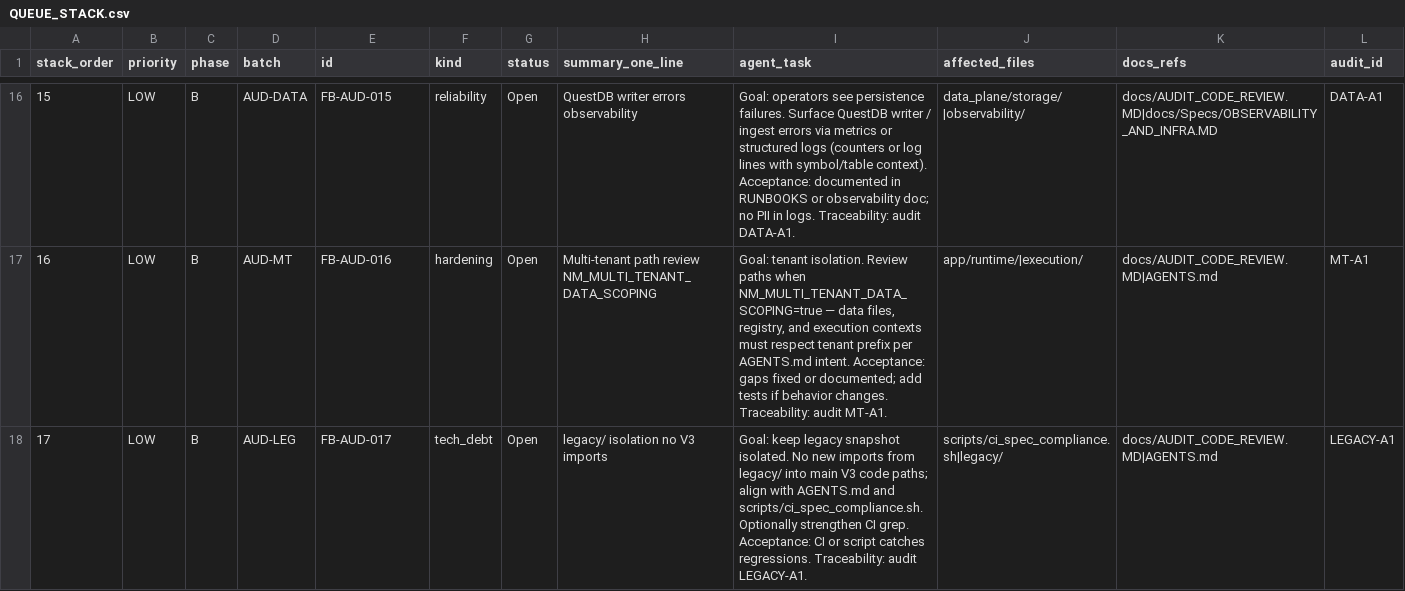
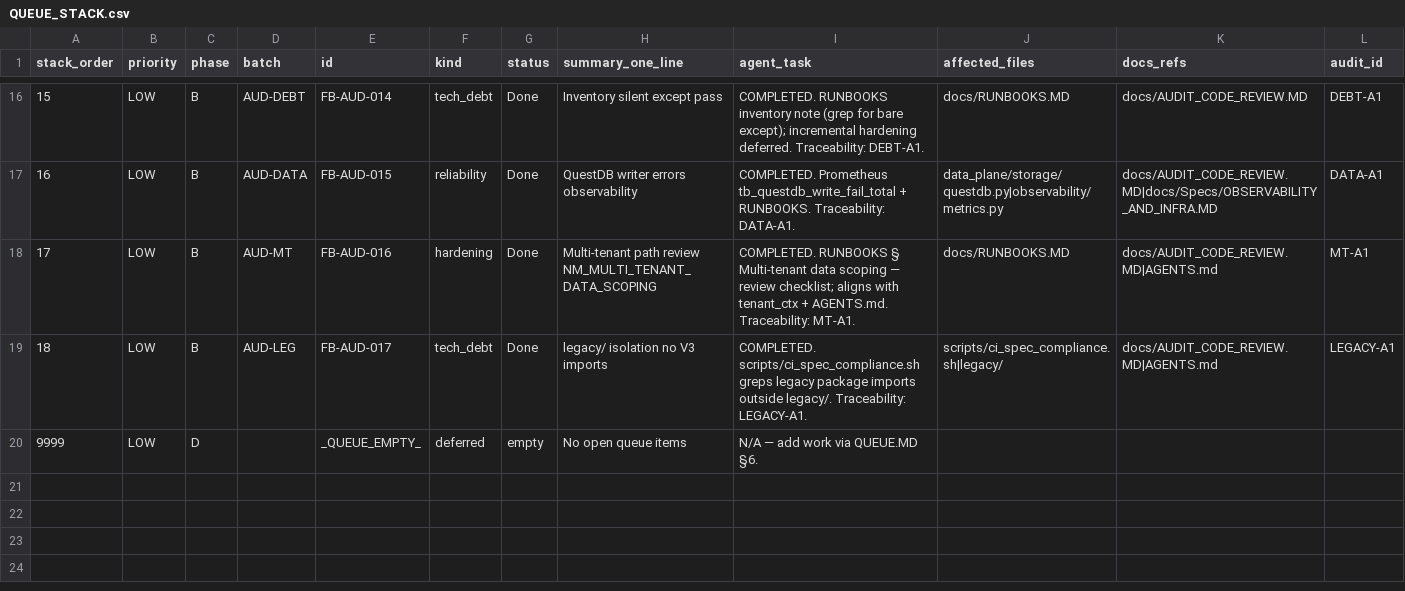
Before and after one commit to MHughesDev/trading_bot, a CSV file: docs/QUEUE_STACK.csv, drawn as a sheet; only a part is shown, gaps mark what is left out; rows hold the shown columns only; the diff covers the shown part only; the diff names each change by its address in the sheet, - before the commit and + after, or states it on an @@ line.

```diff
--- a/docs/QUEUE_STACK.csv
+++ b/docs/QUEUE_STACK.csv
-D16 (batch): AUD-DATA
+D16 (batch): AUD-DEBT
-E16 (id): FB-AUD-015
+E16 (id): FB-AUD-014
-F16 (kind): reliability
+F16 (kind): tech_debt
-G16:G18 (status): Open
+G16:G18 (status): Done
-H16 (summary_one_line): QuestDB writer errors observability
+H16 (summary_one_line): Inventory silent except pass
-I16 (agent_task): Goal: operators see persistence failures. Surface QuestDB writer / ingest errors via metrics or structured logs (counters or log lines with symbol/table context). Acceptance: documented in RUNBOOKS or observability doc; no PII in logs. Traceability: audit DATA-A1.
+I16 (agent_task): COMPLETED. RUNBOOKS inventory note (grep for bare except); incremental hardening deferred. Traceability: DEBT-A1.
-J16 (affected_files): data_plane/storage/|observability/
+J16 (affected_files): docs/RUNBOOKS.MD
-K16 (docs_refs): docs/AUDIT_CODE_REVIEW.MD|docs/Specs/OBSERVABILITY_AND_INFRA.MD
+K16 (docs_refs): docs/AUDIT_CODE_REVIEW.MD
-L16 (audit_id): DATA-A1
+L16 (audit_id): DEBT-A1
-D17 (batch): AUD-MT
+D17 (batch): AUD-DATA
-E17 (id): FB-AUD-016
+E17 (id): FB-AUD-015
-F17 (kind): hardening
+F17 (kind): reliability
-H17 (summary_one_line): Multi-tenant path review NM_MULTI_TENANT_DATA_SCOPING
+H17 (summary_one_line): QuestDB writer errors observability
-I17 (agent_task): Goal: tenant isolation. Review paths when NM_MULTI_TENANT_DATA_SCOPING=true — data files, registry, and execution contexts must respect tenant prefix per AGENTS.md intent. Acceptance: gaps fixed or documented; add tests if behavior changes. Traceability: audit MT-A1.
+I17 (agent_task): COMPLETED. Prometheus tb_questdb_write_fail_total + RUNBOOKS. Traceability: DATA-A1.
-J17 (affected_files): app/runtime/|execution/
+J17 (affected_files): data_plane/storage/questdb.py|observability/metrics.py
-K17 (docs_refs): docs/AUDIT_CODE_REVIEW.MD|AGENTS.md
+K17 (docs_refs): docs/AUDIT_CODE_REVIEW.MD|docs/Specs/OBSERVABILITY_AND_INFRA.MD
-L17 (audit_id): MT-A1
+L17 (audit_id): DATA-A1
-D18 (batch): AUD-LEG
+D18 (batch): AUD-MT
-E18 (id): FB-AUD-017
+E18 (id): FB-AUD-016
-F18 (kind): tech_debt
+F18 (kind): hardening
-H18 (summary_one_line): legacy/ isolation no V3 imports
+H18 (summary_one_line): Multi-tenant path review NM_MULTI_TENANT_DATA_SCOPING
-I18 (agent_task): Goal: keep legacy snapshot isolated. No new imports from legacy/ into main V3 code paths; align with AGENTS.md and scripts/ci_spec_compliance.sh. Optionally strengthen CI grep. Acceptance: CI or script catches regressions. Traceability: audit LEGACY-A1.
+I18 (agent_task): COMPLETED. RUNBOOKS § Multi-tenant data scoping — review checklist; aligns with tenant_ctx + AGENTS.md. Traceability: MT-A1.
-J18 (affected_files): scripts/ci_spec_compliance.sh|legacy/
+J18 (affected_files): docs/RUNBOOKS.MD
-L18 (audit_id): LEGACY-A1
+L18 (audit_id): MT-A1
+row 19: 18 | LOW | B | AUD-LEG | FB-AUD-017 | tech_debt | Done | legacy/ isolation no V3 imports | COMPLETED. scripts/ci_spec_compliance.sh greps legacy package imports outside legacy/. Traceability: LEGACY-A1. | scripts/ci_spec_compliance.sh|legacy/ | docs/AUDIT_CODE_REVIEW.MD|AGENTS.md | LEGACY-A1
+row 20: 9999 | LOW | D |  | _QUEUE_EMPTY_ | deferred | empty | No open queue items | N/A — add work via QUEUE.MD §6.
```
Also changed, not shown: 98 edited cells elsewhere in this file, 23 other files.
